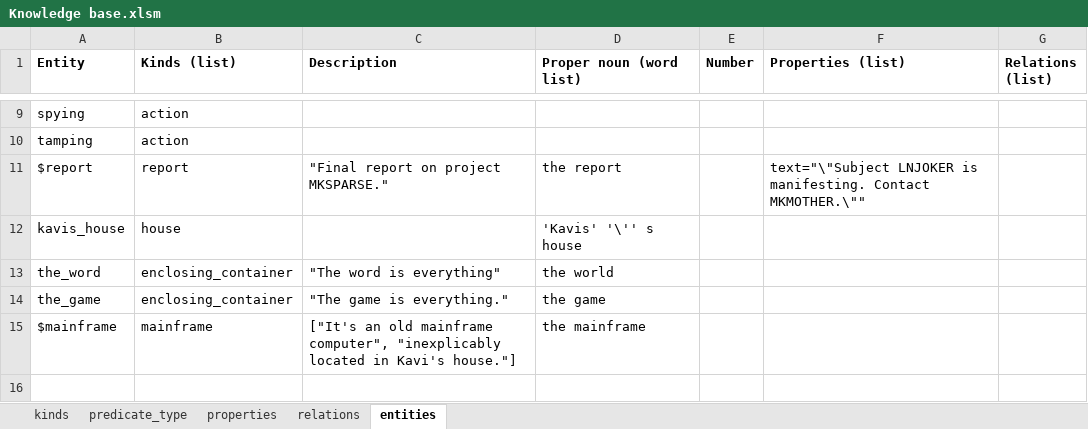
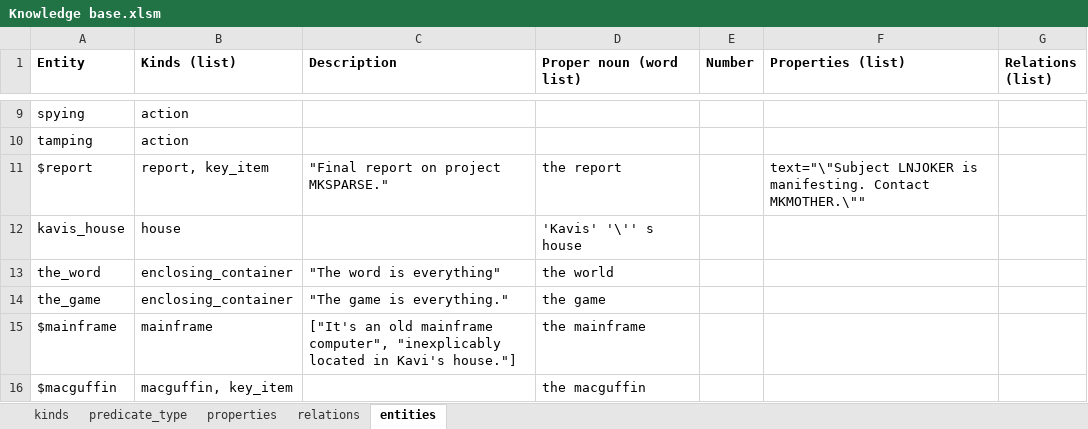
Before and after one commit to ianhorswill/MKULTRA, an Excel workbook: Assets/Ontology/Knowledge base.xlsm, sheet entities, drawn as a sheet; only a part is shown, gaps mark what is left out; values as stored, in another font and other column widths than the file's, no borders; the diff names each change by its address in the sheet, - before the commit and + after, or states it on an @@ line.

```diff
--- a/Assets/Ontology/Knowledge base.xlsm (sheet entities)
+++ b/Assets/Ontology/Knowledge base.xlsm (sheet entities)
-B11 (Kinds (list)): report
+B11 (Kinds (list)): report, key_item
+row 16: $macguffin | macguffin, key_item |  | the macguffin
```
Also changed, not shown: sheet kinds, 9 other files.
